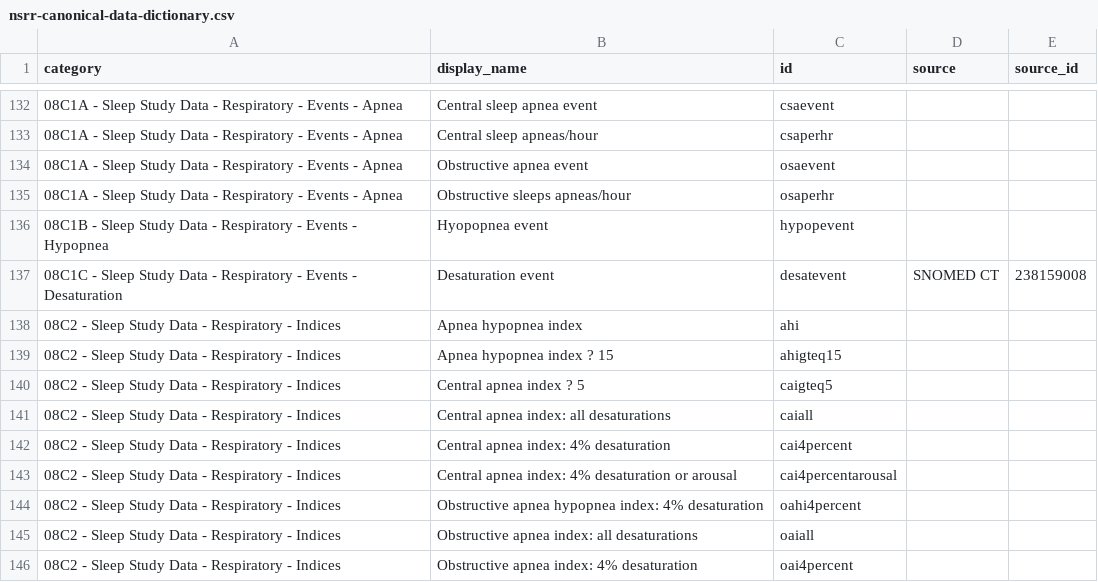
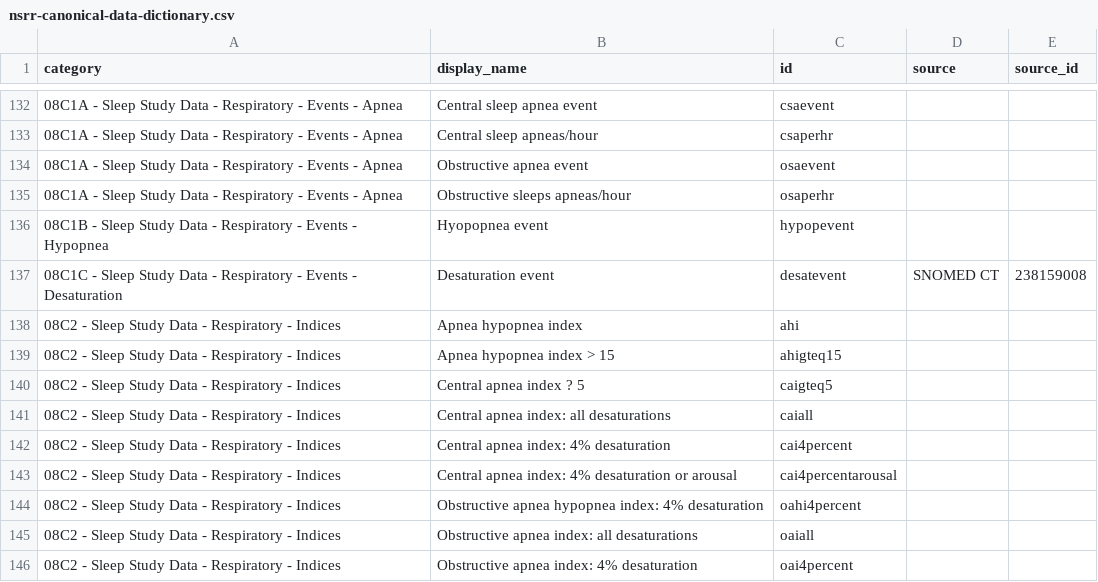
Before and after one commit to licongcui/nsrr-cross-cohort-mapping, a CSV file: mappings/nsrr-canonical-data-dictionary.csv, drawn as a sheet; only a part is shown, gaps mark what is left out.

Commit message:
Updated canonical data dictionary

```diff
--- a/mappings/nsrr-canonical-data-dictionary.csv
+++ b/mappings/nsrr-canonical-data-dictionary.csv
@@ -138,3 +138,3 @@ category,display_name,id,source,source_id
 08C2 - Sleep Study Data - Respiratory - Indices,Apnea hypopnea index,ahi,,
-08C2 - Sleep Study Data - Respiratory - Indices,Apnea hypopnea index ? 15,ahigteq15,,
+08C2 - Sleep Study Data - Respiratory - Indices,Apnea hypopnea index > 15,ahigteq15,,
 08C2 - Sleep Study Data - Respiratory - Indices,Central apnea index ? 5,caigteq5,,
```
